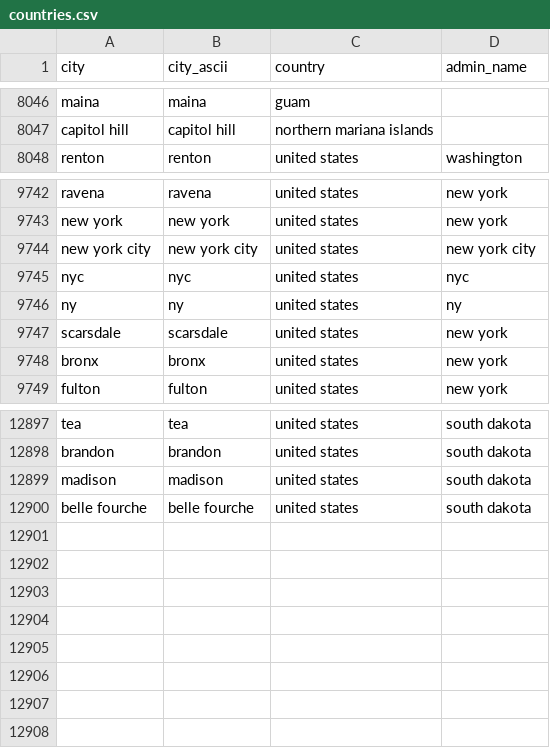
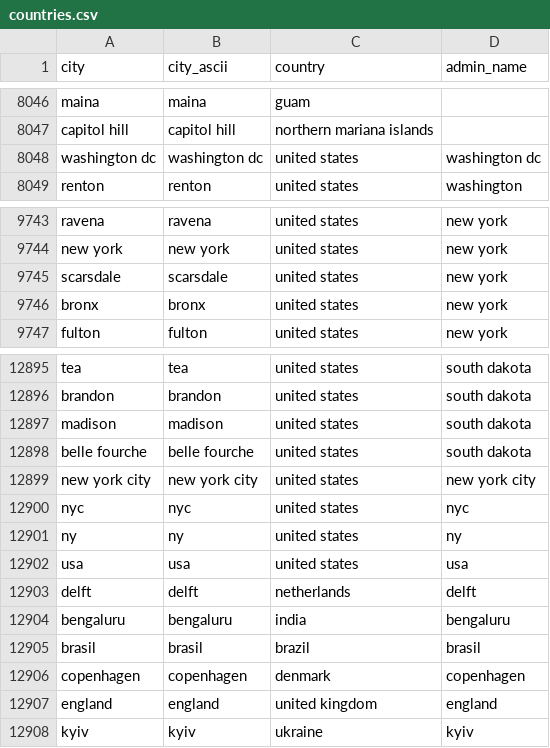
Before and after one commit to LeonardoFurtado/github-user-informations-collector, a CSV file: data/country_dataset/countries.csv, drawn as a sheet; only a part is shown, gaps mark what is left out.

Commit message:
fixing country guesser error and  adding some cities on cities.csv

```diff
--- a/data/country_dataset/countries.csv
+++ b/data/country_dataset/countries.csv
@@ -8047,2 +8047,3 @@ maina,maina,guam,
 capitol hill,capitol hill,northern mariana islands,
+washington dc,washington dc,united states,washington dc
 renton,renton,united states,washington
@@ -9743,5 +9744,2 @@ ravena,ravena,united states,new york
 new york,new york,united states,new york
-new york city,new york city,united states,new york city
-nyc,nyc,united states,nyc
-ny,ny,united states,ny
 scarsdale,scarsdale,united states,new york
@@ -12900 +12898,11 @@ madison,madison,united states,south dakota
 belle fourche,belle fourche,united states,south dakota
+new york city,new york city,united states,new york city
+nyc,nyc,united states,nyc
+ny,ny,united states,ny
+usa,usa,united states,usa
+delft,delft,netherlands,delft
+bengaluru,bengaluru,india,bengaluru
+brasil,brasil,brazil,brasil
+copenhagen,copenhagen,denmark,copenhagen
+england,england,united kingdom,england
+kyiv,kyiv,ukraine,kyiv
```
Also changed, not shown: 5 other files.
